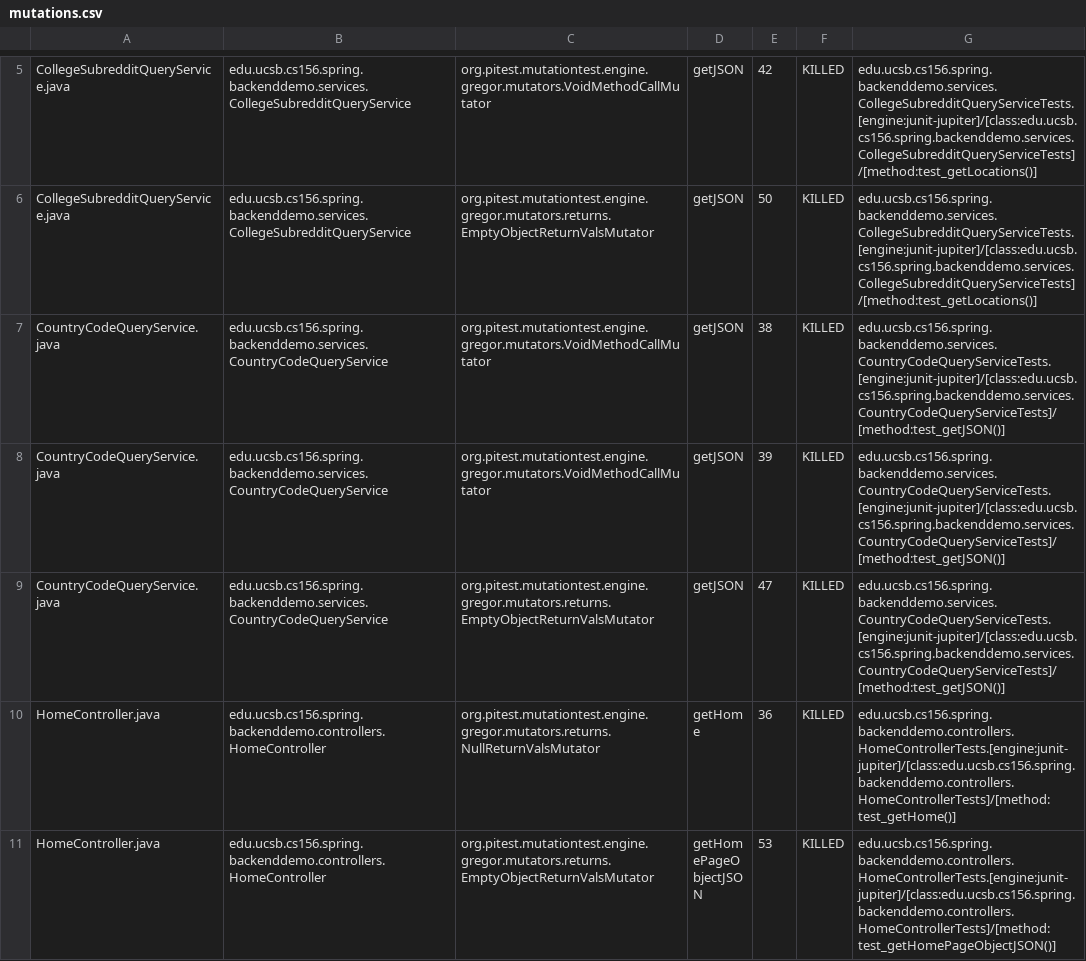
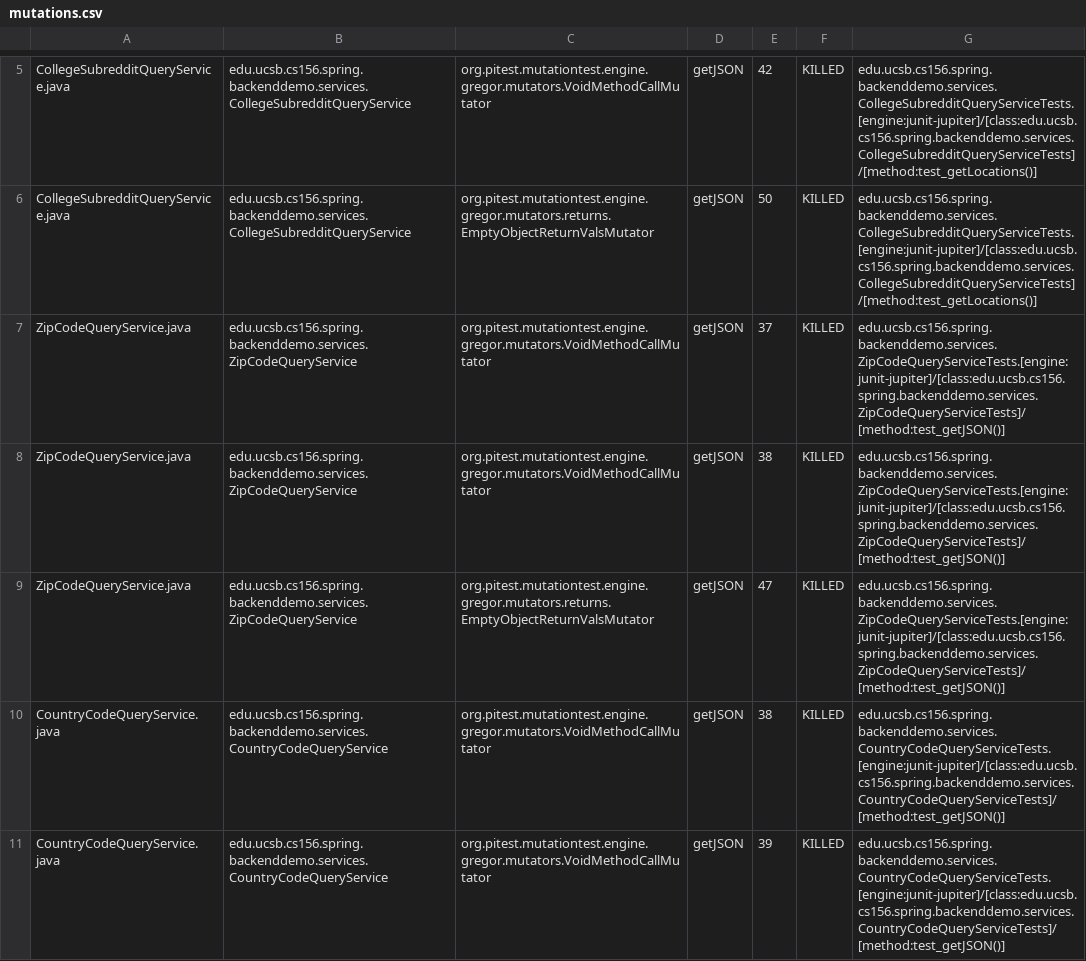
Before and after one commit to ucsb-cs156-f23/team01-f23-5pm-4, a CSV file: prs/19/pitest/mutations.csv, drawn as a sheet; only a part is shown, gaps mark what is left out; the shorter side is filled out with more unchanged rows.

Commit message:
Deploying to gh-pages from @ ucsb-cs156-f23/team01-f23-5pm-4@5cb92f2bcab375094945c4c3aef175693bc3ab23 🚀

```diff
--- a/prs/19/pitest/mutations.csv
+++ b/prs/19/pitest/mutations.csv
@@ -6,2 +6,5 @@ CollegeSubredditQueryService.java,edu.ucsb.cs156.spring.backenddemo.services.Col
 CollegeSubredditQueryService.java,edu.ucsb.cs156.spring.backenddemo.services.CollegeSubredditQueryService,org.pitest.mutationtest.engine.gregor.mutators.returns.EmptyObjectReturnValsMutator,getJSON,50,KILLED,edu.ucsb.cs156.spring.backenddemo.services.CollegeSubredditQueryServiceTests.[engine:junit-jupiter]/[class:edu.ucsb.cs156.spring.backenddemo.services.CollegeSubredditQueryServiceTests]/[method:test_getLocations()]
+ZipCodeQueryService.java,edu.ucsb.cs156.spring.backenddemo.services.ZipCodeQueryService,org.pitest.mutationtest.engine.gregor.mutators.VoidMethodCallMutator,getJSON,37,KILLED,edu.ucsb.cs156.spring.backenddemo.services.ZipCodeQueryServiceTests.[engine:junit-jupiter]/[class:edu.ucsb.cs156.spring.backenddemo.services.ZipCodeQueryServiceTests]/[method:test_getJSON()]
+ZipCodeQueryService.java,edu.ucsb.cs156.spring.backenddemo.services.ZipCodeQueryService,org.pitest.mutationtest.engine.gregor.mutators.VoidMethodCallMutator,getJSON,38,KILLED,edu.ucsb.cs156.spring.backenddemo.services.ZipCodeQueryServiceTests.[engine:junit-jupiter]/[class:edu.ucsb.cs156.spring.backenddemo.services.ZipCodeQueryServiceTests]/[method:test_getJSON()]
+ZipCodeQueryService.java,edu.ucsb.cs156.spring.backenddemo.services.ZipCodeQueryService,org.pitest.mutationtest.engine.gregor.mutators.returns.EmptyObjectReturnValsMutator,getJSON,47,KILLED,edu.ucsb.cs156.spring.backenddemo.services.ZipCodeQueryServiceTests.[engine:junit-jupiter]/[class:edu.ucsb.cs156.spring.backenddemo.services.ZipCodeQueryServiceTests]/[method:test_getJSON()]
 CountryCodeQueryService.java,edu.ucsb.cs156.spring.backenddemo.services.CountryCodeQueryService,org.pitest.mutationtest.engine.gregor.mutators.VoidMethodCallMutator,getJSON,38,KILLED,edu.ucsb.cs156.spring.backenddemo.services.CountryCodeQueryServiceTests.[engine:junit-jupiter]/[class:edu.ucsb.cs156.spring.backenddemo.services.CountryCodeQueryServiceTests]/[method:test_getJSON()]
```
Also changed, not shown: 11 other files.
